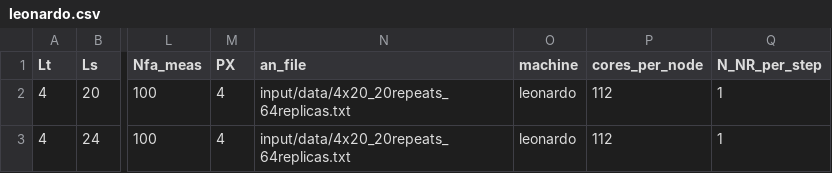
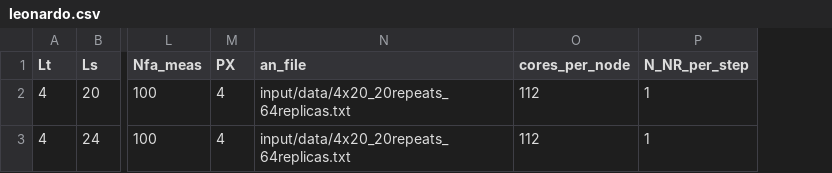
Before and after one commit to fzierler/LLR_HiRep_heatbath_input, a CSV file: input/leonardo.csv, drawn as a sheet; only a part is shown, gaps mark what is left out; the diff names each change by its address in the sheet, - before the commit and + after, or states it on an @@ line.

Commit message:
remove machine name from input file

```diff
--- a/input/leonardo.csv
+++ b/input/leonardo.csv
-column O (machine), rows 2-3: leonardo | leonardo
```
Also changed, not shown: input/csd3.csv, input/dial3.csv, 4 other files.
